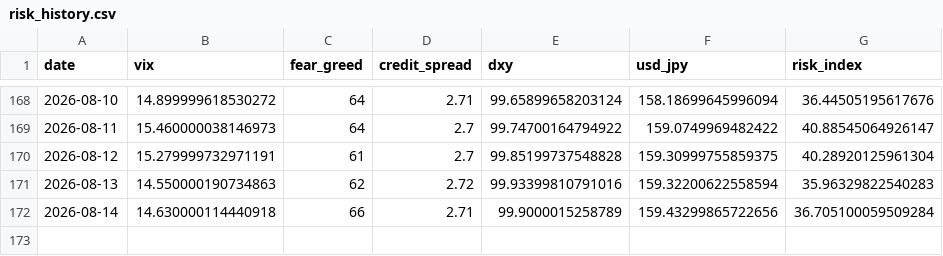
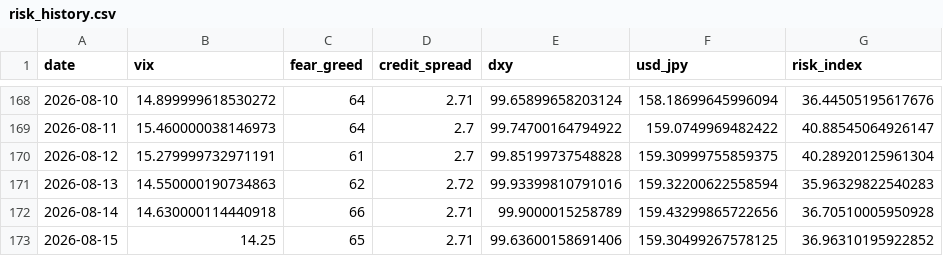
Before and after one commit to actionk-dev/risk-dashboard, a CSV file: risk_history.csv, drawn as a sheet; only a part is shown, gaps mark what is left out.

```diff
--- a/risk_history.csv
+++ b/risk_history.csv
@@ -171,2 +171,3 @@ date,vix,fear_greed,credit_spread,dxy,usd_jpy,risk_index
 2026-08-13,14.550000190734863,62,2.72,99.93399810791016,159.32200622558594,35.96329822540283
-2026-08-14,14.630000114440918,66,2.71,99.9000015258789,159.43299865722656,36.705100059509284
+2026-08-14,14.630000114440918,66,2.71,99.9000015258789,159.43299865722656,36.70510005950928
+2026-08-15,14.25,65,2.71,99.63600158691406,159.30499267578125,36.96310195922852
```
